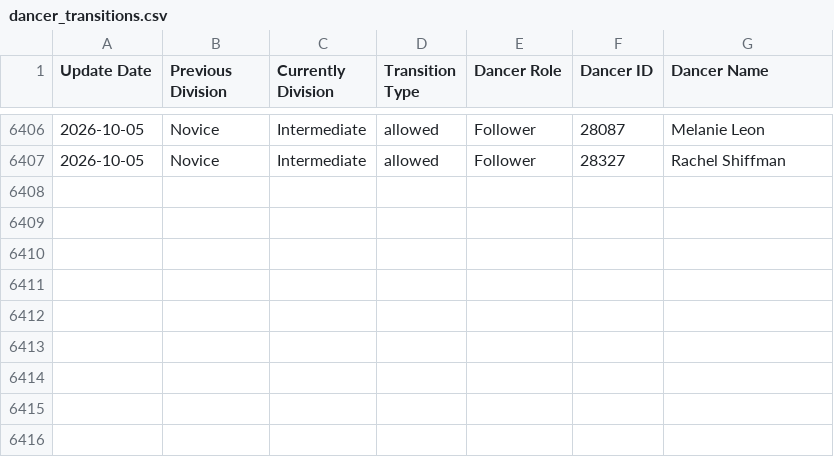
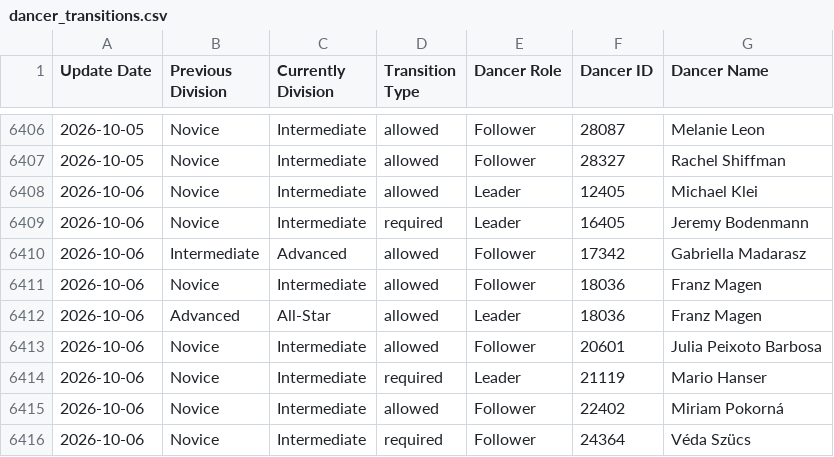
Before and after one commit to zlat1109/wsdc-data-pipeline, a CSV file: data/dancer_transitions.csv, drawn as a sheet; only a part is shown, gaps mark what is left out.

```diff
--- a/data/dancer_transitions.csv
+++ b/data/dancer_transitions.csv
@@ -6407 +6407,10 @@ Update Date,Previous Division,Currently Division,Transition Type,Dancer Role,Dan
 2026-10-05,Novice,Intermediate,allowed,Follower,28327,Rachel Shiffman
+2026-10-06,Novice,Intermediate,allowed,Leader,12405,Michael Klei
+2026-10-06,Novice,Intermediate,required,Leader,16405,Jeremy Bodenmann
+2026-10-06,Intermediate,Advanced,allowed,Follower,17342,Gabriella Madarasz
+2026-10-06,Novice,Intermediate,allowed,Follower,18036,Franz Magen
+2026-10-06,Advanced,All-Star,allowed,Leader,18036,Franz Magen
+2026-10-06,Novice,Intermediate,allowed,Follower,20601,Julia Peixoto Barbosa
+2026-10-06,Novice,Intermediate,required,Leader,21119,Mario Hanser
+2026-10-06,Novice,Intermediate,allowed,Follower,22402,Miriam Pokorná
+2026-10-06,Novice,Intermediate,required,Follower,24364,Véda Szücs
```
Also changed, not shown: data/changed_dancer_name_info.csv, data/divisional_structure.csv, 16 other files.
